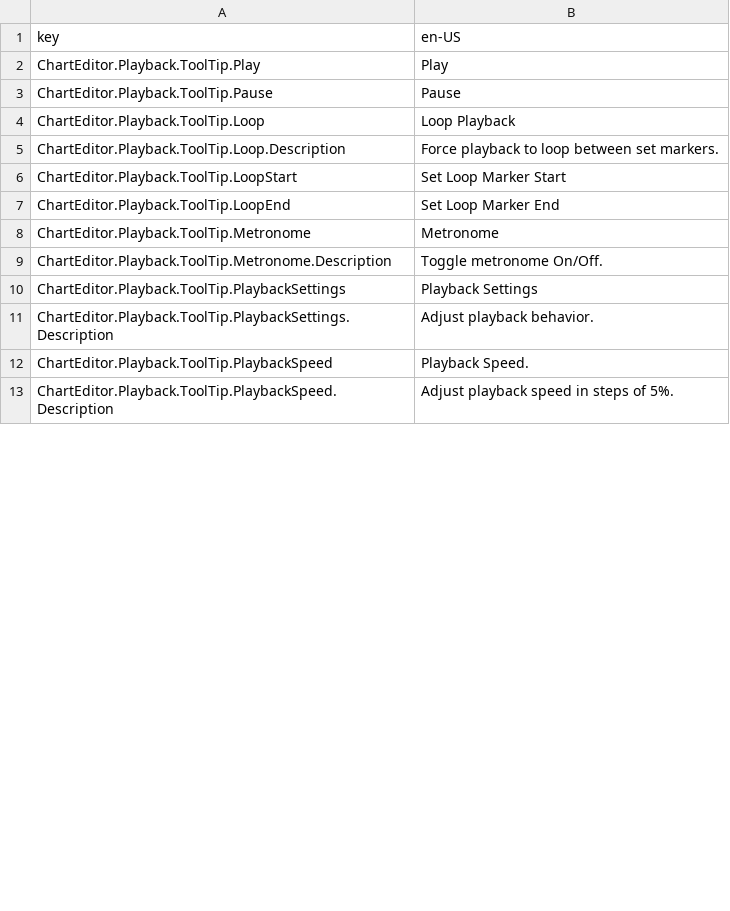
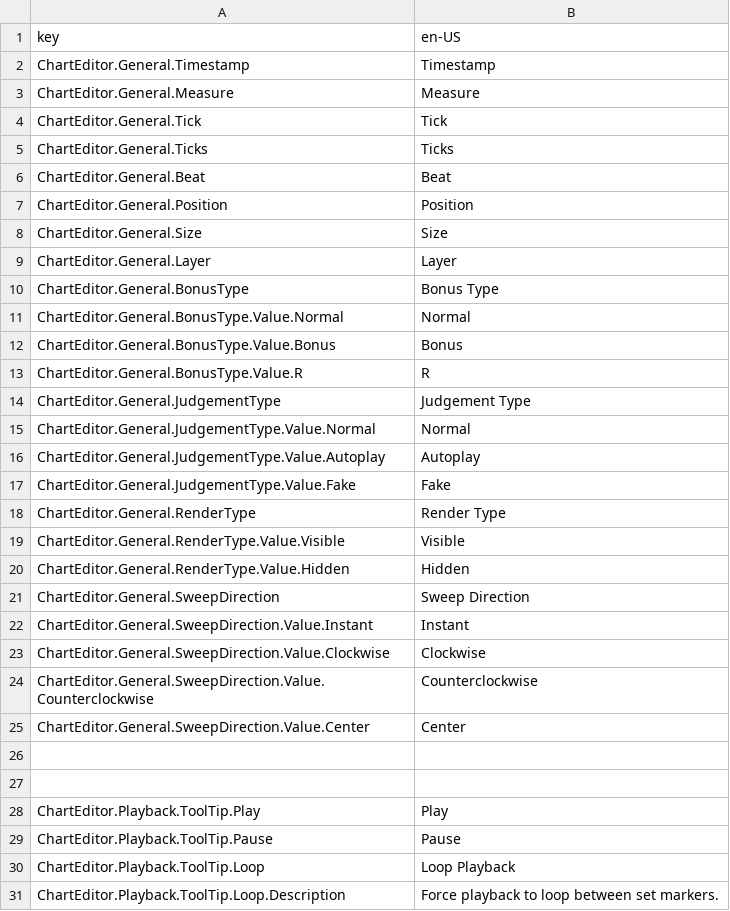
Before and after one commit to Yasu3D/SaturnEdit, a CSV file: SaturnEdit/Assets/Locales/locales.csv, drawn as a sheet; only a part is shown; the shorter side is filled out with more unchanged rows; the diff covers the shown part only; the diff names each change by its address in the sheet, - before the commit and + after, or states it on an @@ line.

```diff
--- a/SaturnEdit/Assets/Locales/locales.csv
+++ b/SaturnEdit/Assets/Locales/locales.csv
+row 2: ChartEditor.General.Timestamp | Timestamp
+row 3: ChartEditor.General.Measure | Measure
+row 4: ChartEditor.General.Tick | Tick
+row 5: ChartEditor.General.Ticks | Ticks
+row 6: ChartEditor.General.Beat | Beat
+row 7: ChartEditor.General.Position | Position
+row 8: ChartEditor.General.Size | Size
+row 9: ChartEditor.General.Layer | Layer
+row 10: ChartEditor.General.BonusType | Bonus Type
+row 11: ChartEditor.General.BonusType.Value.Normal | Normal
+row 12: ChartEditor.General.BonusType.Value.Bonus | Bonus
+row 13: ChartEditor.General.BonusType.Value.R | R
+row 14: ChartEditor.General.JudgementType | Judgement Type
+row 15: ChartEditor.General.JudgementType.Value.Normal | Normal
+row 16: ChartEditor.General.JudgementType.Value.Autoplay | Autoplay
+row 17: ChartEditor.General.JudgementType.Value.Fake | Fake
+row 18: ChartEditor.General.RenderType | Render Type
+row 19: ChartEditor.General.RenderType.Value.Visible | Visible
+row 20: ChartEditor.General.RenderType.Value.Hidden | Hidden
+row 21: ChartEditor.General.SweepDirection | Sweep Direction
+row 22: ChartEditor.General.SweepDirection.Value.Instant | Instant
+row 23: ChartEditor.General.SweepDirection.Value.Clockwise | Clockwise
+row 24: ChartEditor.General.SweepDirection.Value.Counterclockwise | Counterclockwise
+row 25: ChartEditor.General.SweepDirection.Value.Center | Center
+row 26: (empty)
+row 27: (empty)
```
Also changed, not shown: 24 removed rows elsewhere in this file, 8 other files.
